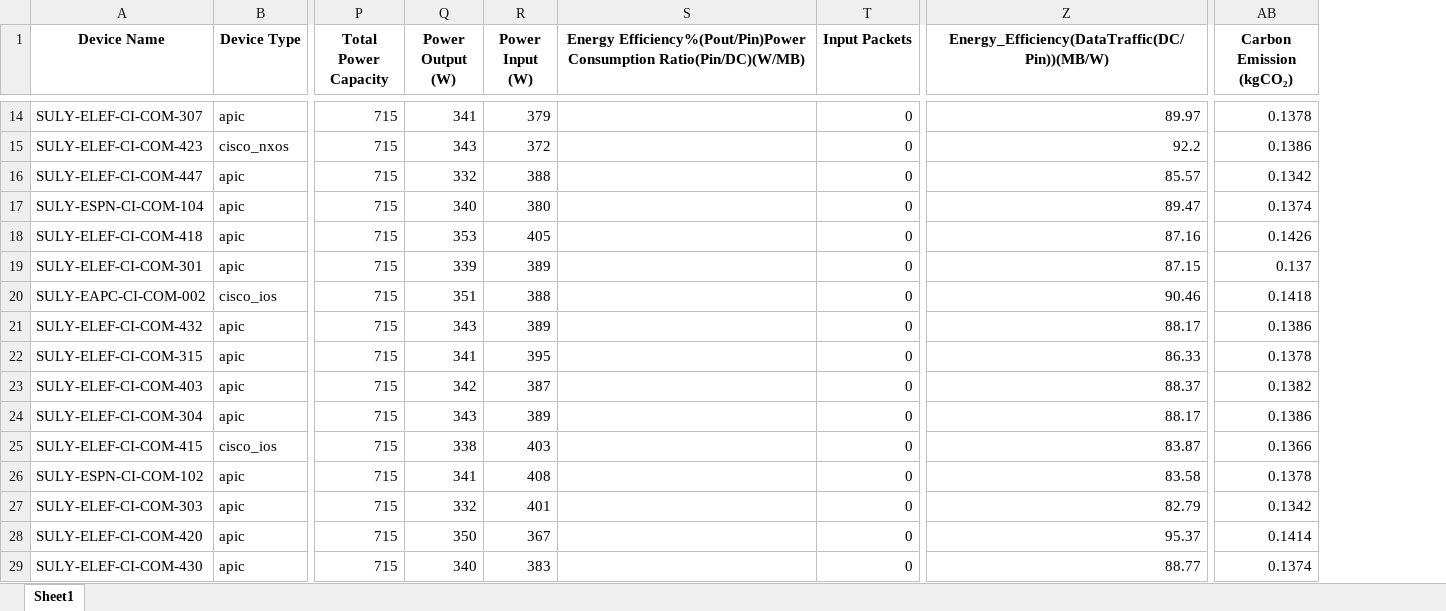
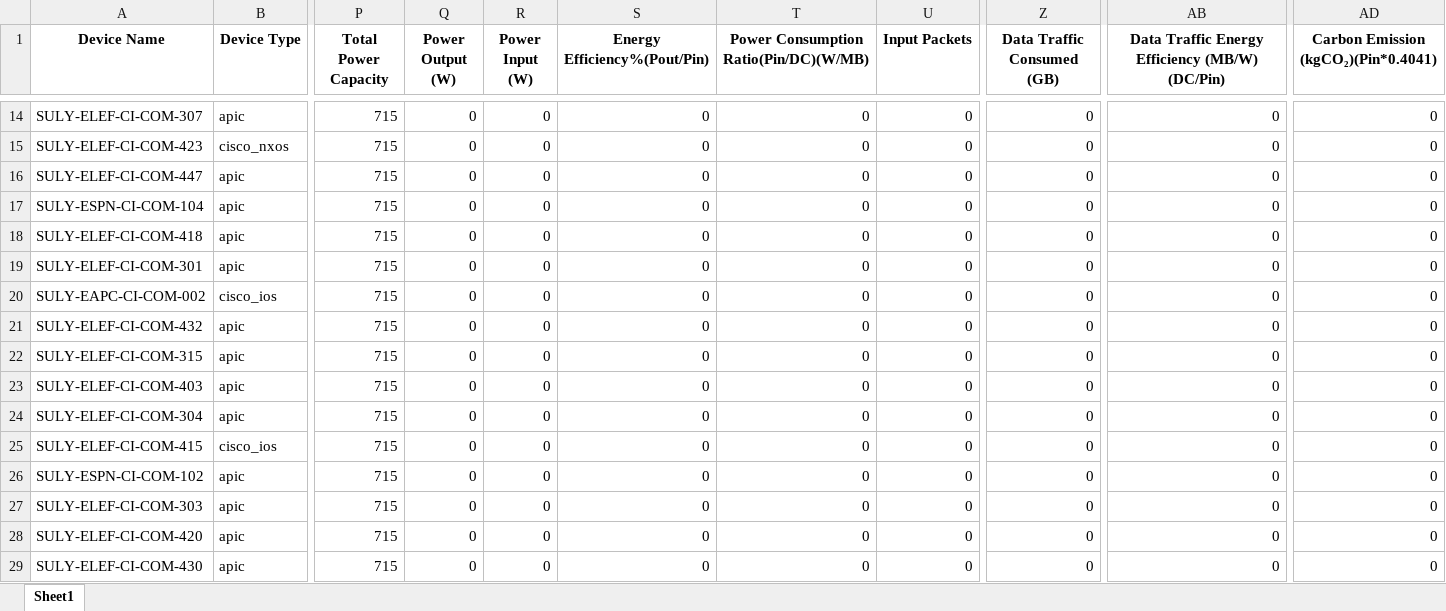
Before and after one commit to ExtravisAutomation/GreenXSustainbilityTool, an Excel workbook: FAST_BACKEND/device_report.xlsx, sheet Sheet1, drawn as a sheet; only a part is shown, gaps mark what is left out; values as stored, in another font and other column widths than the file's, no borders; removed rows and columns are numbered as before the commit, all else as after; the diff covers the shown part only; the diff names each change by its address in the sheet, - before the commit and + after, or states it on an @@ line.

```diff
--- a/FAST_BACKEND/device_report.xlsx (sheet Sheet1)
+++ b/FAST_BACKEND/device_report.xlsx (sheet Sheet1)
-column S, row 1: Energy Efficiency%(Pout/Pin)Power Consumption Ratio(Pin/DC)(W/MB)
+column S (Energy Efficiency%(Pout/Pin)), rows 14-29: all 0
+column T, row 1: Power Consumption Ratio(Pin/DC)(W/MB); rows 14-29: all 0
+column Z (Data Traffic Consumed (GB)), rows 14-29: all 0
-column Z, row 1: Energy_Efficiency(DataTraffic(DC/Pin))(MB/W); rows 14-29: 89.97 | 92.2 | 85.57 | 89.47 | 87.16 | 87.15 | 90.46 | 88.17 | 86.33 | 88.37 | 88.17 | 83.87 | 83.58 | 82.79 | 95.37 | 88.77
+column AB, row 1: Data Traffic Energy Efficiency (MB/W) (DC/Pin); rows 14-29: all 0
-column AB (Carbon Emission (kgCO₂)), rows 14-29: 0.1378 | 0.1386 | 0.1342 | 0.1374 | 0.1426 | 0.137 | 0.1418 | 0.1386 | 0.1378 | 0.1382 | 0.1386 | 0.1366 | 0.1378 | 0.1342 | 0.1414 | 0.1374
+column AD, row 1: Carbon Emission (kgCO₂)(Pin*0.4041); rows 14-29: all 0
-Q14 (Power Output (W)): 341
+Q14 (Power Output (W)): 0
-R14 (Power Input (W)): 379
+R14 (Power Input (W)): 0
-Q15 (Power Output (W)): 343
+Q15 (Power Output (W)): 0
-R15 (Power Input (W)): 372
+R15 (Power Input (W)): 0
-Q16 (Power Output (W)): 332
+Q16 (Power Output (W)): 0
-R16 (Power Input (W)): 388
+R16 (Power Input (W)): 0
-Q17 (Power Output (W)): 340
+Q17 (Power Output (W)): 0
-R17 (Power Input (W)): 380
+R17 (Power Input (W)): 0
-Q18 (Power Output (W)): 353
+Q18 (Power Output (W)): 0
-R18 (Power Input (W)): 405
+R18 (Power Input (W)): 0
-Q19 (Power Output (W)): 339
+Q19 (Power Output (W)): 0
-R19 (Power Input (W)): 389
+R19 (Power Input (W)): 0
-Q20 (Power Output (W)): 351
+Q20 (Power Output (W)): 0
-R20 (Power Input (W)): 388
+R20 (Power Input (W)): 0
-Q21 (Power Output (W)): 343
+Q21 (Power Output (W)): 0
-R21 (Power Input (W)): 389
+R21 (Power Input (W)): 0
-Q22 (Power Output (W)): 341
+Q22 (Power Output (W)): 0
-R22 (Power Input (W)): 395
+R22 (Power Input (W)): 0
-Q23 (Power Output (W)): 342
+Q23 (Power Output (W)): 0
-R23 (Power Input (W)): 387
+R23 (Power Input (W)): 0
-Q24 (Power Output (W)): 343
+Q24 (Power Output (W)): 0
-R24 (Power Input (W)): 389
+R24 (Power Input (W)): 0
-Q25 (Power Output (W)): 338
+Q25 (Power Output (W)): 0
-R25 (Power Input (W)): 403
+R25 (Power Input (W)): 0
-Q26 (Power Output (W)): 341
+Q26 (Power Output (W)): 0
-R26 (Power Input (W)): 408
+R26 (Power Input (W)): 0
-Q27 (Power Output (W)): 332
+Q27 (Power Output (W)): 0
-R27 (Power Input (W)): 401
+R27 (Power Input (W)): 0
-Q28 (Power Output (W)): 350
+Q28 (Power Output (W)): 0
-R28 (Power Input (W)): 367
+R28 (Power Input (W)): 0
-Q29 (Power Output (W)): 340
+Q29 (Power Output (W)): 0
-R29 (Power Input (W)): 383
+R29 (Power Input (W)): 0
```
Also changed, not shown: 64 edited cells elsewhere in this sheet, 1 other file.
